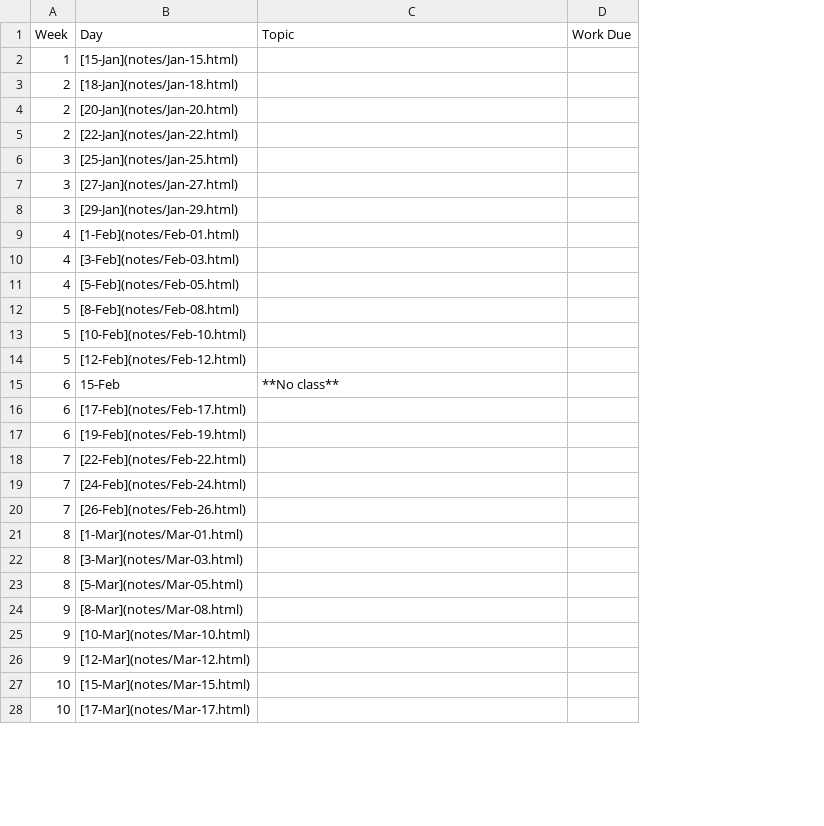
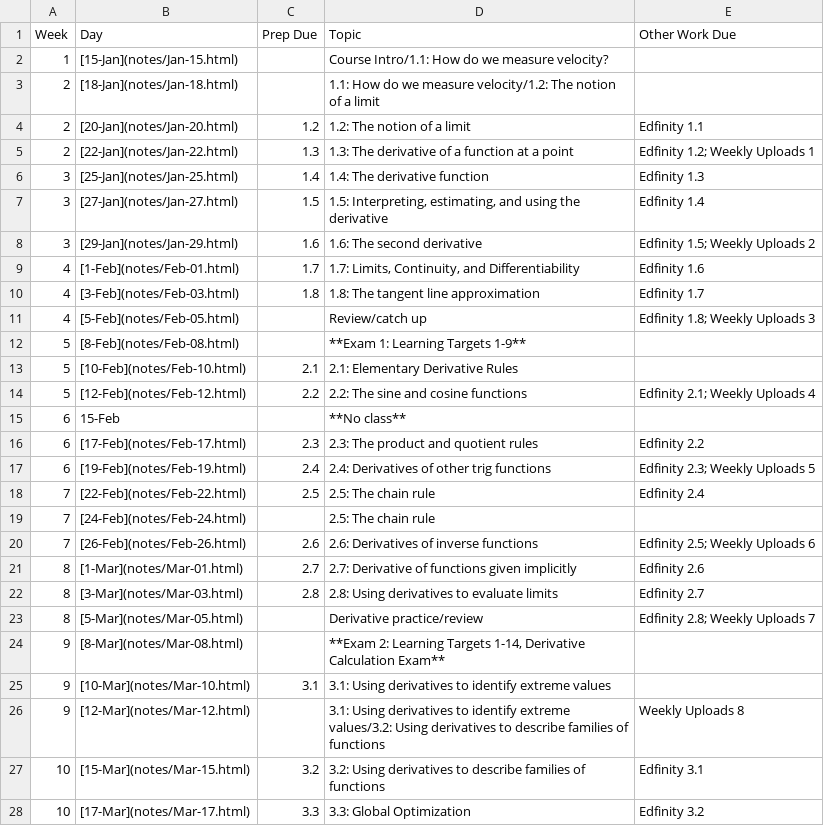
Before and after one commit to mkjanssen/c1, a CSV file: m152schedule.csv, drawn as a sheet; only a part is shown; removed rows and columns are numbered as before the commit, all else as after; the diff covers the shown part only; the diff names each change by its address in the sheet, - before the commit and + after, or states it on an @@ line.

```diff
--- a/m152schedule.csv
+++ b/m152schedule.csv
+column C (Prep Due), rows 4-28: 1.2 | 1.3 | 1.4 | 1.5 | 1.6 | 1.7 | 1.8 |  |  | 2.1 | 2.2 |  | 2.3 | 2.4 | 2.5 |  | 2.6 | 2.7 | 2.8 |  |  | 3.1 |  | 3.2 | 3.3
-column D (Work Due), empty
+column E (Other Work Due), rows 4-28: Edfinity 1.1 | Edfinity 1.2; Weekly Uploads 1 | Edfinity 1.3 | Edfinity 1.4 | Edfinity 1.5; Weekly Uploads 2 | Edfinity 1.6 | Edfinity 1.7 | Edfinity 1.8; Weekly Uploads 3 |  |  | Edfinity 2.1; Weekly Uploads 4 |  | Edfinity 2.2 | Edfinity 2.3; Weekly Uploads 5 | Edfinity 2.4 |  | Edfinity 2.5; Weekly Uploads 6 | Edfinity 2.6 | Edfinity 2.7 | Edfinity 2.8; Weekly Uploads 7 |  |  | Weekly Uploads 8 | Edfinity 3.1 | Edfinity 3.2
-D2 (Topic): (empty)
+D2 (Topic): Course Intro/1.1: How do we measure velocity?
-D3 (Topic): (empty)
+D3 (Topic): 1.1: How do we measure velocity/1.2: The notion of a limit
-D4 (Topic): (empty)
+D4 (Topic): 1.2: The notion of a limit
-D5 (Topic): (empty)
+D5 (Topic): 1.3: The derivative of a function at a point
-D6 (Topic): (empty)
+D6 (Topic): 1.4: The derivative function
-D7 (Topic): (empty)
+D7 (Topic): 1.5: Interpreting, estimating, and using the derivative
-D8 (Topic): (empty)
+D8 (Topic): 1.6: The second derivative
-D9 (Topic): (empty)
+D9 (Topic): 1.7: Limits, Continuity, and Differentiability
-D10 (Topic): (empty)
+D10 (Topic): 1.8: The tangent line approximation
-D11 (Topic): (empty)
+D11 (Topic): Review/catch up
-D12 (Topic): (empty)
+D12 (Topic): **Exam 1: Learning Targets 1-9**
-D13 (Topic): (empty)
+D13 (Topic): 2.1: Elementary Derivative Rules
-D14 (Topic): (empty)
+D14 (Topic): 2.2: The sine and cosine functions
-D16 (Topic): (empty)
+D16 (Topic): 2.3: The product and quotient rules
-D17 (Topic): (empty)
+D17 (Topic): 2.4: Derivatives of other trig functions
-D18:D19 (Topic): (empty)
+D18:D19 (Topic): 2.5: The chain rule
-D20 (Topic): (empty)
+D20 (Topic): 2.6: Derivatives of inverse functions
-D21 (Topic): (empty)
+D21 (Topic): 2.7: Derivative of functions given implicitly
-D22 (Topic): (empty)
+D22 (Topic): 2.8: Using derivatives to evaluate limits
-D23 (Topic): (empty)
+D23 (Topic): Derivative practice/review
-D24 (Topic): (empty)
+D24 (Topic): **Exam 2: Learning Targets 1-14, Derivative Calculation Exam**
-D25 (Topic): (empty)
+D25 (Topic): 3.1: Using derivatives to identify extreme values
-D26 (Topic): (empty)
+D26 (Topic): 3.1: Using derivatives to identify extreme values/3.2: Using derivatives to describe families of functions
-D27 (Topic): (empty)
+D27 (Topic): 3.2: Using derivatives to describe families of functions
-D28 (Topic): (empty)
+D28 (Topic): 3.3: Global Optimization
```
Also changed, not shown: 19 edited cells elsewhere in this file, 7 other files.
